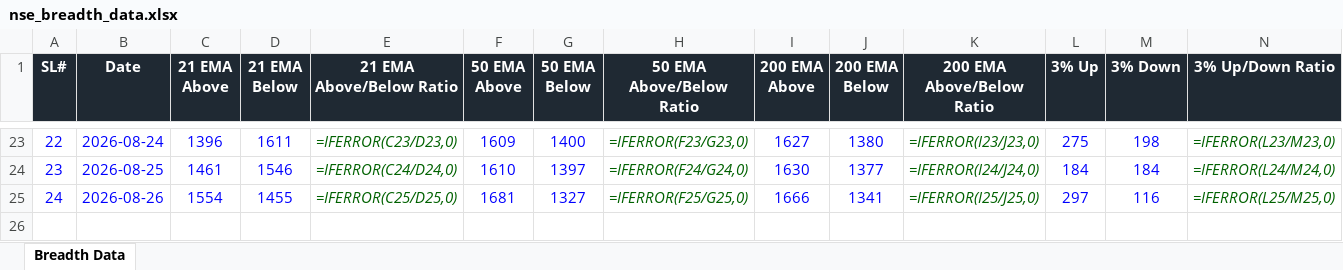
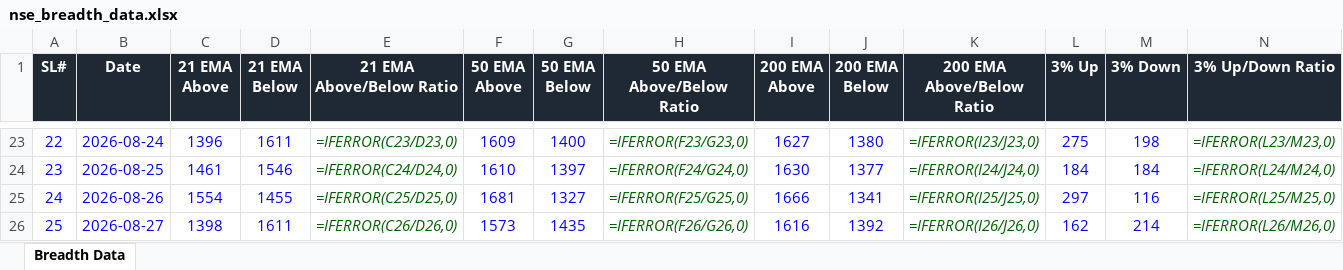
Before and after one commit to roopeshkp1987/MyTradingDashboard, an Excel workbook: data/nse_breadth_data.xlsx, sheet Breadth Data, drawn as a sheet; only a part is shown, gaps mark what is left out; values as stored, in another font and other column widths than the file's, no borders; formulas without a stored value are shown as written; rows hold the shown columns only; the diff names each change by its address in the sheet, - before the commit and + after, or states it on an @@ line.

```diff
--- a/data/nse_breadth_data.xlsx (sheet Breadth Data)
+++ b/data/nse_breadth_data.xlsx (sheet Breadth Data)
+row 26: 25 | 2026-08-27 | 1398 | 1611 | =IFERROR(C26/D26,0) | 1573 | 1435 | =IFERROR(F26/G26,0) | 1616 | 1392 | =IFERROR(I26/J26,0) | 162 | 214 | =IFERROR(L26/M26,0)
```
